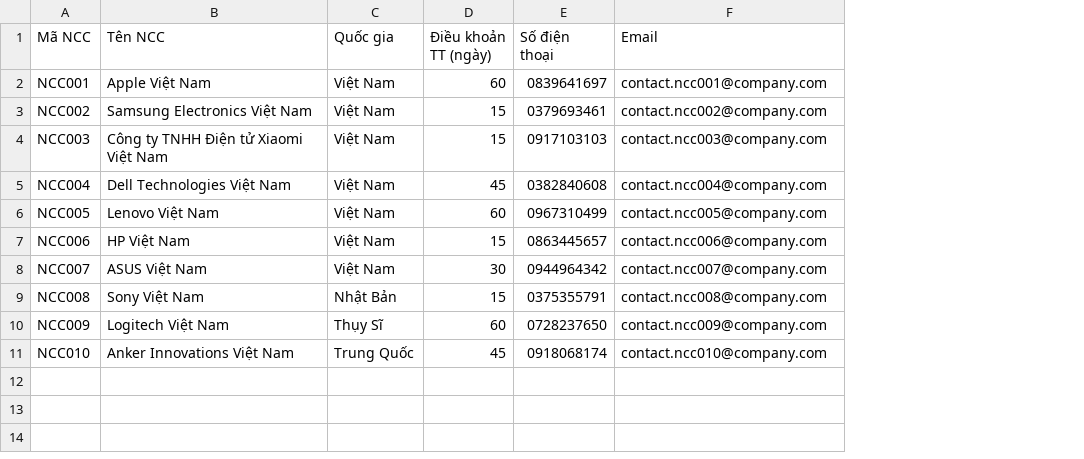
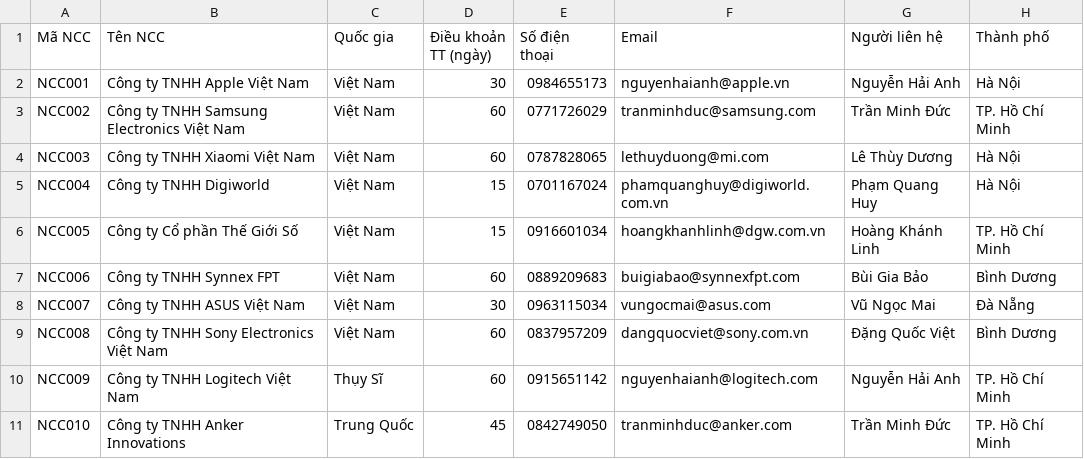
Before and after one commit to vankhangk4/retail-tech-dwh, a CSV file: data/data/DanhMucNhaCungCap.csv, drawn as a sheet; the diff names each change by its address in the sheet, - before the commit and + after, or states it on an @@ line.

```diff
--- a/data/data/DanhMucNhaCungCap.csv
+++ b/data/data/DanhMucNhaCungCap.csv
+column G (Người liên hệ), rows 2-11: Nguyễn Hải Anh | Trần Minh Đức | Lê Thùy Dương | Phạm Quang Huy | Hoàng Khánh Linh | Bùi Gia Bảo | Vũ Ngọc Mai | Đặng Quốc Việt | Nguyễn Hải Anh | Trần Minh Đức
+column H (Thành phố), rows 2-11: Hà Nội | TP. Hồ Chí Minh | Hà Nội | Hà Nội | TP. Hồ Chí Minh | Bình Dương | Đà Nẵng | Bình Dương | TP. Hồ Chí Minh | TP. Hồ Chí Minh
-B2 (Tên NCC): Apple Việt Nam
+B2 (Tên NCC): Công ty TNHH Apple Việt Nam
-D2 (Điều khoản TT (ngày)): 60
+D2 (Điều khoản TT (ngày)): 30
-E2 (Số điện thoại): 0839641697
+E2 (Số điện thoại): 0984655173
-F2 (Email): contact.ncc001@company.com
+F2 (Email): nguyenhaianh@apple.vn
-B3 (Tên NCC): Samsung Electronics Việt Nam
+B3 (Tên NCC): Công ty TNHH Samsung Electronics Việt Nam
-D3:D4 (Điều khoản TT (ngày)): 15
+D3:D4 (Điều khoản TT (ngày)): 60
-E3 (Số điện thoại): 0379693461
+E3 (Số điện thoại): 0771726029
-F3 (Email): contact.ncc002@company.com
+F3 (Email): tranminhduc@samsung.com
-B4 (Tên NCC): Công ty TNHH Điện tử Xiaomi Việt Nam
+B4 (Tên NCC): Công ty TNHH Xiaomi Việt Nam
-E4 (Số điện thoại): 0917103103
+E4 (Số điện thoại): 0787828065
-F4 (Email): contact.ncc003@company.com
+F4 (Email): lethuyduong@mi.com
-B5 (Tên NCC): Dell Technologies Việt Nam
+B5 (Tên NCC): Công ty TNHH Digiworld
-D5 (Điều khoản TT (ngày)): 45
+D5 (Điều khoản TT (ngày)): 15
-E5 (Số điện thoại): 0382840608
+E5 (Số điện thoại): 0701167024
-F5 (Email): contact.ncc004@company.com
+F5 (Email): phamquanghuy@digiworld.com.vn
-B6 (Tên NCC): Lenovo Việt Nam
+B6 (Tên NCC): Công ty Cổ phần Thế Giới Số
-D6 (Điều khoản TT (ngày)): 60
+D6 (Điều khoản TT (ngày)): 15
-E6 (Số điện thoại): 0967310499
+E6 (Số điện thoại): 0916601034
-F6 (Email): contact.ncc005@company.com
+F6 (Email): hoangkhanhlinh@dgw.com.vn
-B7 (Tên NCC): HP Việt Nam
+B7 (Tên NCC): Công ty TNHH Synnex FPT
-D7 (Điều khoản TT (ngày)): 15
+D7 (Điều khoản TT (ngày)): 60
-E7 (Số điện thoại): 0863445657
+E7 (Số điện thoại): 0889209683
-F7 (Email): contact.ncc006@company.com
+F7 (Email): buigiabao@synnexfpt.com
-B8 (Tên NCC): ASUS Việt Nam
+B8 (Tên NCC): Công ty TNHH ASUS Việt Nam
-E8 (Số điện thoại): 0944964342
+E8 (Số điện thoại): 0963115034
-F8 (Email): contact.ncc007@company.com
+F8 (Email): vungocmai@asus.com
-B9 (Tên NCC): Sony Việt Nam
+B9 (Tên NCC): Công ty TNHH Sony Electronics Việt Nam
-C9 (Quốc gia): Nhật Bản
+C9 (Quốc gia): Việt Nam
-D9 (Điều khoản TT (ngày)): 15
+D9 (Điều khoản TT (ngày)): 60
-E9 (Số điện thoại): 0375355791
+E9 (Số điện thoại): 0837957209
-F9 (Email): contact.ncc008@company.com
+F9 (Email): dangquocviet@sony.com.vn
-B10 (Tên NCC): Logitech Việt Nam
+B10 (Tên NCC): Công ty TNHH Logitech Việt Nam
-E10 (Số điện thoại): 0728237650
+E10 (Số điện thoại): 0915651142
-F10 (Email): contact.ncc009@company.com
+F10 (Email): nguyenhaianh@logitech.com
-B11 (Tên NCC): Anker Innovations Việt Nam
+B11 (Tên NCC): Công ty TNHH Anker Innovations
-E11 (Số điện thoại): 0918068174
+E11 (Số điện thoại): 0842749050
-F11 (Email): contact.ncc010@company.com
+F11 (Email): tranminhduc@anker.com
```
Also changed, not shown: data/data/DanhMucSanPham.csv, 17 other files.
